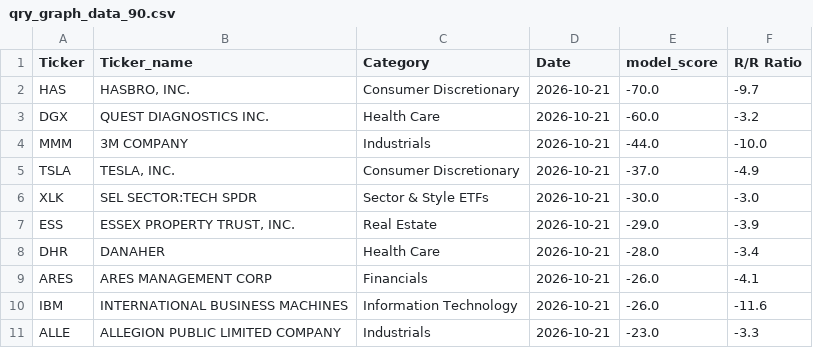
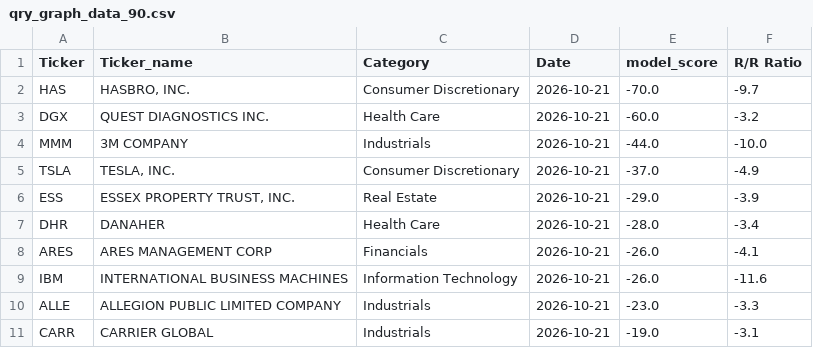
Before and after one commit to MarkmentumResearch/Platform_New, a CSV file: data/qry_graph_data_90.csv, drawn as a sheet.

```diff
--- a/data/qry_graph_data_90.csv
+++ b/data/qry_graph_data_90.csv
@@ -5,3 +5,2 @@ MMM,3M COMPANY,Industrials,2026-10-21,-44.0,-10.0
 TSLA,"TESLA, INC.",Consumer Discretionary,2026-10-21,-37.0,-4.9
-XLK,SEL SECTOR:TECH SPDR,Sector & Style ETFs,2026-10-21,-30.0,-3.0
 ESS,"ESSEX PROPERTY TRUST, INC.",Real Estate,2026-10-21,-29.0,-3.9
@@ -11 +10,2 @@ IBM,INTERNATIONAL BUSINESS MACHINES ,Information Technology,2026-10-21,-26.0,-11
 ALLE,ALLEGION PUBLIC LIMITED COMPANY,Industrials,2026-10-21,-23.0,-3.3
+CARR,CARRIER GLOBAL ,Industrials,2026-10-21,-19.0,-3.1
```
Also changed, not shown: data/model_score_calc.csv, data/qry_graph_data_24.csv, 39 other files.
